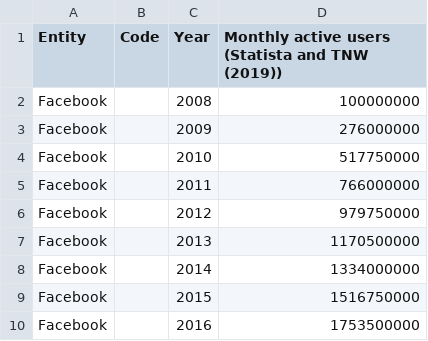
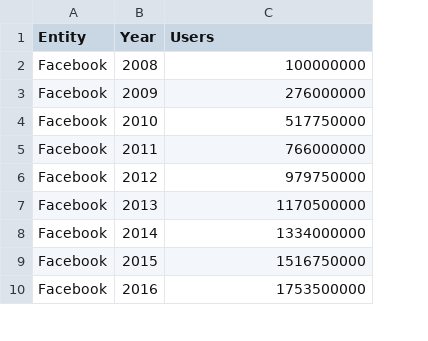
Before and after one commit to arethasantosa/ASS2, a CSV file: socialmedia.csv, drawn as a sheet; only a part is shown; removed rows and columns are numbered as before the commit, all else as after; the diff names each change by its address in the sheet, - before the commit and + after, or states it on an @@ line.

Commit message:
data

```diff
--- a/socialmedia.csv
+++ b/socialmedia.csv
-column B (Code), empty
-C1: Monthly active users (Statista and TNW (2019))
+C1: Users
```
Also changed, not shown: 1 other file.
